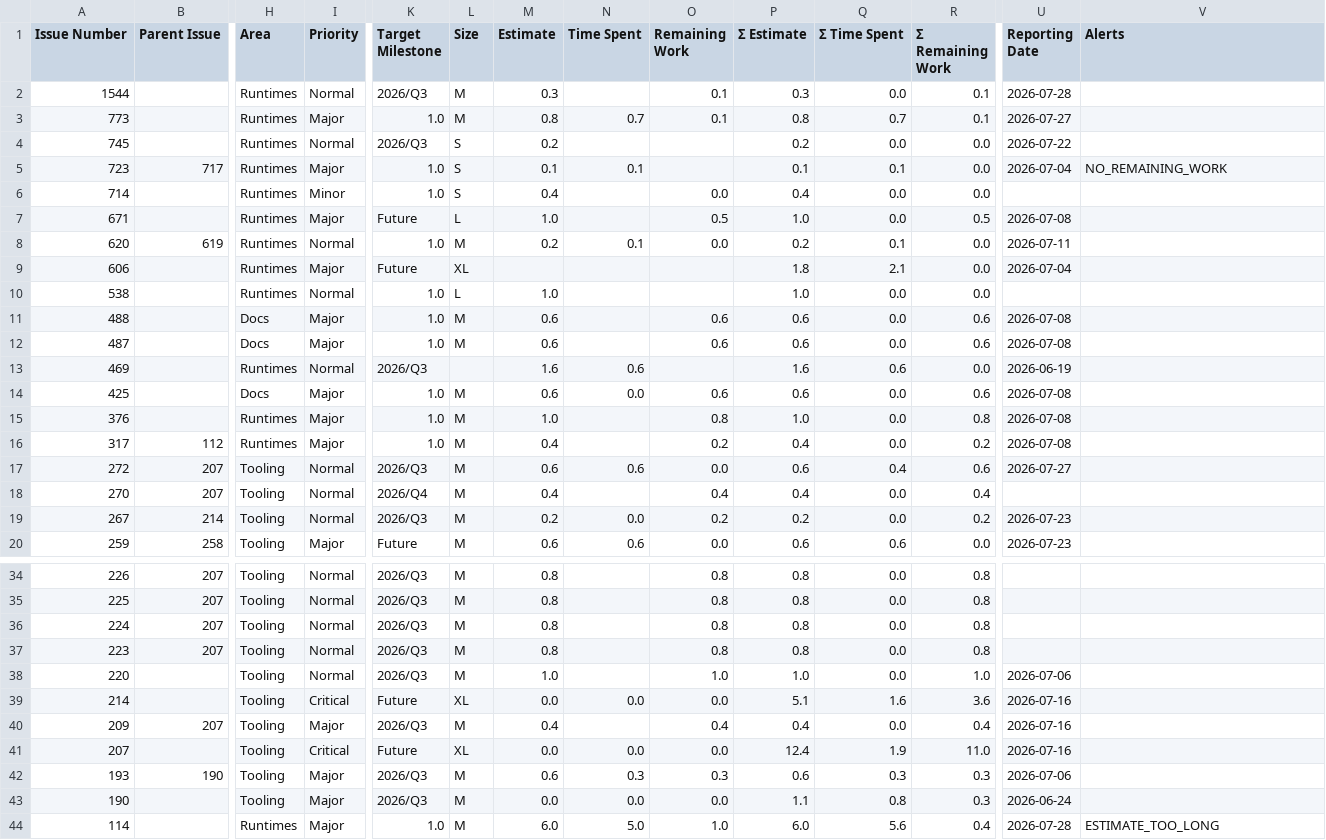
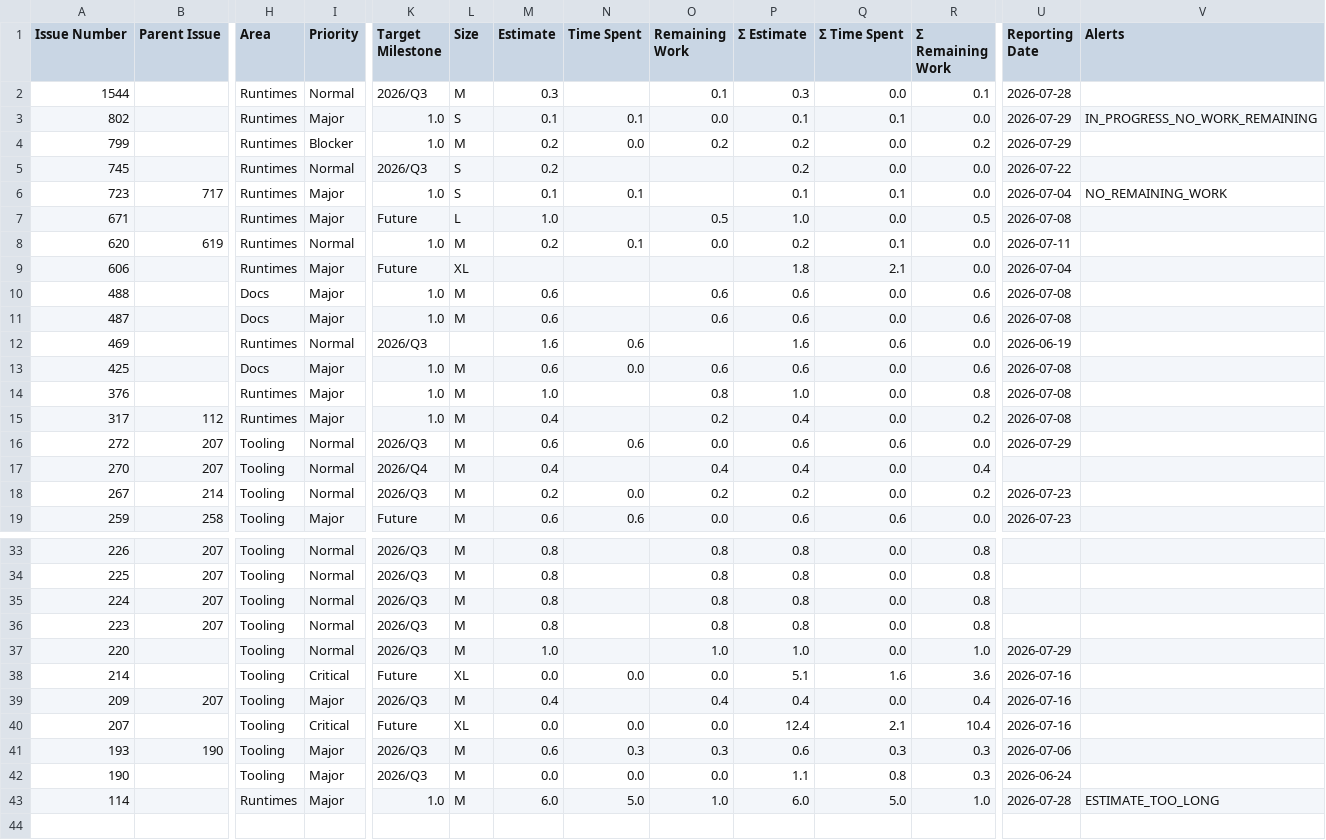
Before and after one commit to kubesmarts/pm-automations, a CSV file: exports/quarkiverse-11-active-items.csv, drawn as a sheet; only a part is shown, gaps mark what is left out; removed rows and columns are numbered as before the commit, all else as after; rows hold the shown columns only; the diff names each change by its address in the sheet, - before the commit and + after, or states it on an @@ line.

```diff
--- a/exports/quarkiverse-11-active-items.csv
+++ b/exports/quarkiverse-11-active-items.csv
-row 3: 773 |  | Runtimes | Major | 1.0 | M | 0.8 | 0.7 | 0.1 | 0.8 | 0.7 | 0.1 | 2026-07-27
+row 3: 802 |  | Runtimes | Major | 1.0 | S | 0.1 | 0.1 | 0.0 | 0.1 | 0.1 | 0.0 | 2026-07-29 | IN_PROGRESS_NO_WORK_REMAINING
+row 4: 799 |  | Runtimes | Blocker | 1.0 | M | 0.2 | 0.0 | 0.2 | 0.2 | 0.0 | 0.2 | 2026-07-29
-row 6: 714 |  | Runtimes | Minor | 1.0 | S | 0.4 |  | 0.0 | 0.4 | 0.0 | 0.0
-row 10: 538 |  | Runtimes | Normal | 1.0 | L | 1.0 |  |  | 1.0 | 0.0 | 0.0
-Q16 (Σ Time Spent): 0.4
+Q16 (Σ Time Spent): 0.6
-R16 (Σ Remaining Work): 0.6
+R16 (Σ Remaining Work): 0.0
-U16 (Reporting Date): 2026-07-27
+U16 (Reporting Date): 2026-07-29
-U37 (Reporting Date): 2026-07-06
+U37 (Reporting Date): 2026-07-29
-Q40 (Σ Time Spent): 1.9
+Q40 (Σ Time Spent): 2.1
-R40 (Σ Remaining Work): 11.0
+R40 (Σ Remaining Work): 10.4
-Q43 (Σ Time Spent): 5.6
+Q43 (Σ Time Spent): 5.0
-R43 (Σ Remaining Work): 0.4
+R43 (Σ Remaining Work): 1.0
```
Also changed, not shown: exports/kiegroup-8-active-items.csv.
